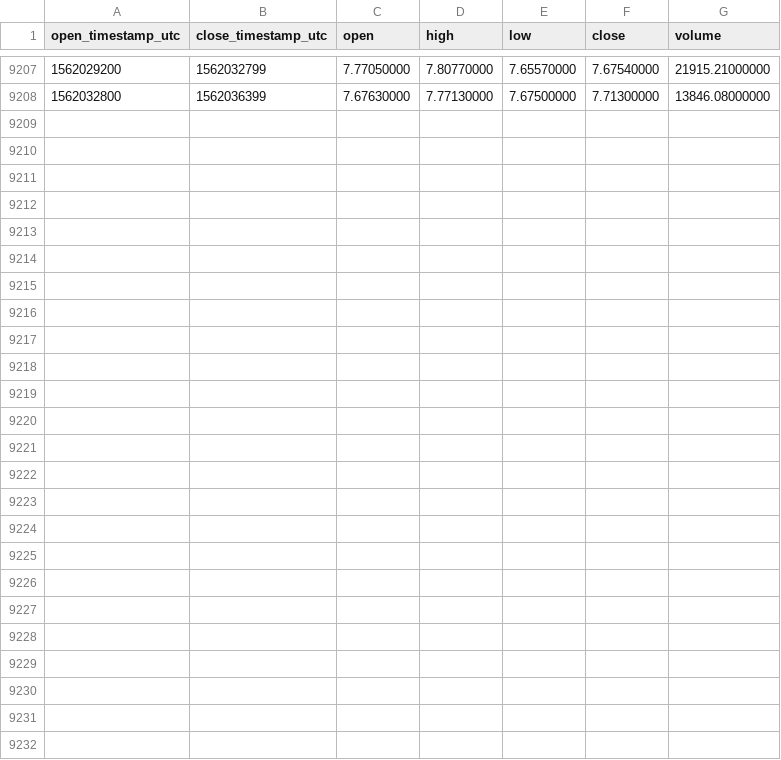
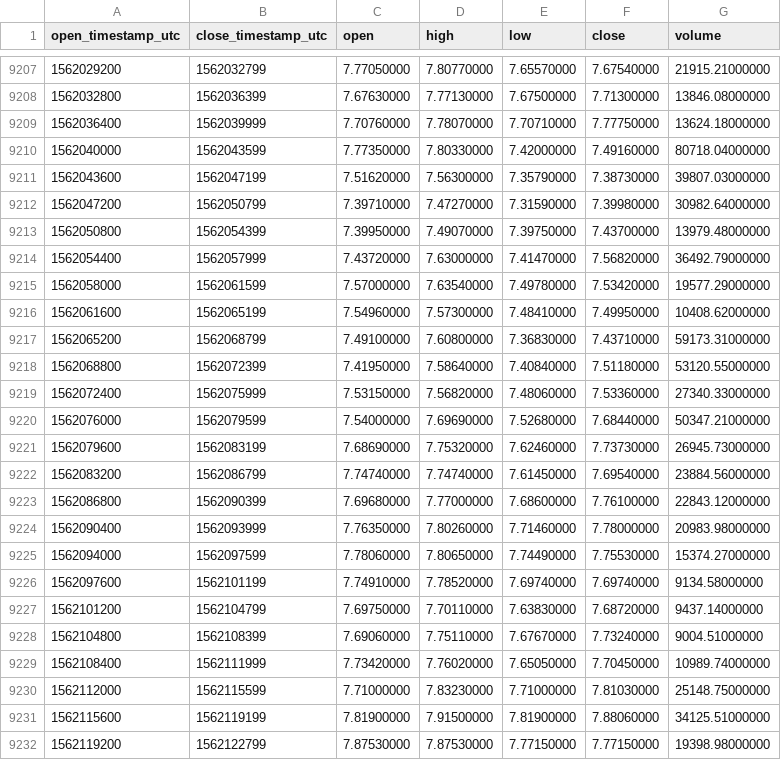
Before and after one commit to cryptobigbro/binance-ETCUSDT, a CSV file: binance-ETCUSDT-1h.csv, drawn as a sheet; only a part is shown, gaps mark what is left out; the diff names each change by its address in the sheet, - before the commit and + after, or states it on an @@ line.

Commit message:
Update OHLCV data.

```diff
--- a/binance-ETCUSDT-1h.csv
+++ b/binance-ETCUSDT-1h.csv
+row 9209: 1562036400 | 1562039999 | 7.70760000 | 7.78070000 | 7.70710000 | 7.77750000 | 13624.18000000
+row 9210: 1562040000 | 1562043599 | 7.77350000 | 7.80330000 | 7.42000000 | 7.49160000 | 80718.04000000
+row 9211: 1562043600 | 1562047199 | 7.51620000 | 7.56300000 | 7.35790000 | 7.38730000 | 39807.03000000
+row 9212: 1562047200 | 1562050799 | 7.39710000 | 7.47270000 | 7.31590000 | 7.39980000 | 30982.64000000
+row 9213: 1562050800 | 1562054399 | 7.39950000 | 7.49070000 | 7.39750000 | 7.43700000 | 13979.48000000
+row 9214: 1562054400 | 1562057999 | 7.43720000 | 7.63000000 | 7.41470000 | 7.56820000 | 36492.79000000
+row 9215: 1562058000 | 1562061599 | 7.57000000 | 7.63540000 | 7.49780000 | 7.53420000 | 19577.29000000
+row 9216: 1562061600 | 1562065199 | 7.54960000 | 7.57300000 | 7.48410000 | 7.49950000 | 10408.62000000
+row 9217: 1562065200 | 1562068799 | 7.49100000 | 7.60800000 | 7.36830000 | 7.43710000 | 59173.31000000
+row 9218: 1562068800 | 1562072399 | 7.41950000 | 7.58640000 | 7.40840000 | 7.51180000 | 53120.55000000
+row 9219: 1562072400 | 1562075999 | 7.53150000 | 7.56820000 | 7.48060000 | 7.53360000 | 27340.33000000
+row 9220: 1562076000 | 1562079599 | 7.54000000 | 7.69690000 | 7.52680000 | 7.68440000 | 50347.21000000
+row 9221: 1562079600 | 1562083199 | 7.68690000 | 7.75320000 | 7.62460000 | 7.73730000 | 26945.73000000
+row 9222: 1562083200 | 1562086799 | 7.74740000 | 7.74740000 | 7.61450000 | 7.69540000 | 23884.56000000
+row 9223: 1562086800 | 1562090399 | 7.69680000 | 7.77000000 | 7.68600000 | 7.76100000 | 22843.12000000
+row 9224: 1562090400 | 1562093999 | 7.76350000 | 7.80260000 | 7.71460000 | 7.78000000 | 20983.98000000
+row 9225: 1562094000 | 1562097599 | 7.78060000 | 7.80650000 | 7.74490000 | 7.75530000 | 15374.27000000
+row 9226: 1562097600 | 1562101199 | 7.74910000 | 7.78520000 | 7.69740000 | 7.69740000 | 9134.58000000
+row 9227: 1562101200 | 1562104799 | 7.69750000 | 7.70110000 | 7.63830000 | 7.68720000 | 9437.14000000
+row 9228: 1562104800 | 1562108399 | 7.69060000 | 7.75110000 | 7.67670000 | 7.73240000 | 9004.51000000
+row 9229: 1562108400 | 1562111999 | 7.73420000 | 7.76020000 | 7.65050000 | 7.70450000 | 10989.74000000
+row 9230: 1562112000 | 1562115599 | 7.71000000 | 7.83230000 | 7.71000000 | 7.81030000 | 25148.75000000
+row 9231: 1562115600 | 1562119199 | 7.81900000 | 7.91500000 | 7.81900000 | 7.88060000 | 34125.51000000
+row 9232: 1562119200 | 1562122799 | 7.87530000 | 7.87530000 | 7.77150000 | 7.77150000 | 19398.98000000
```
Also changed, not shown: binance-ETCUSDT-1d.csv.
